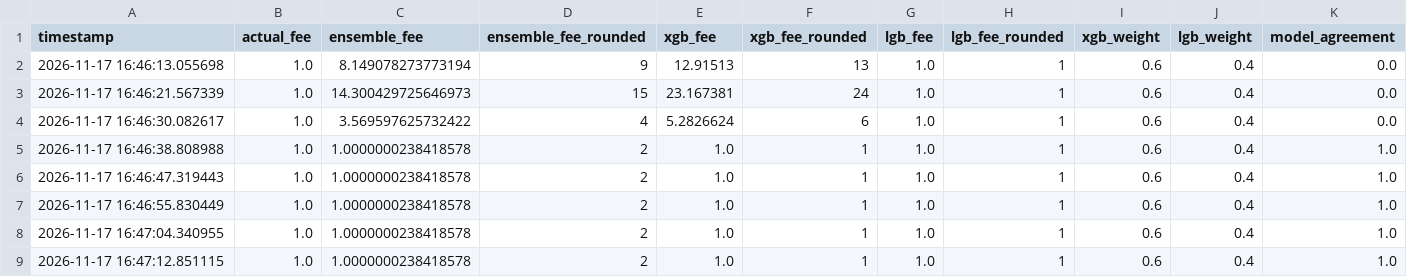
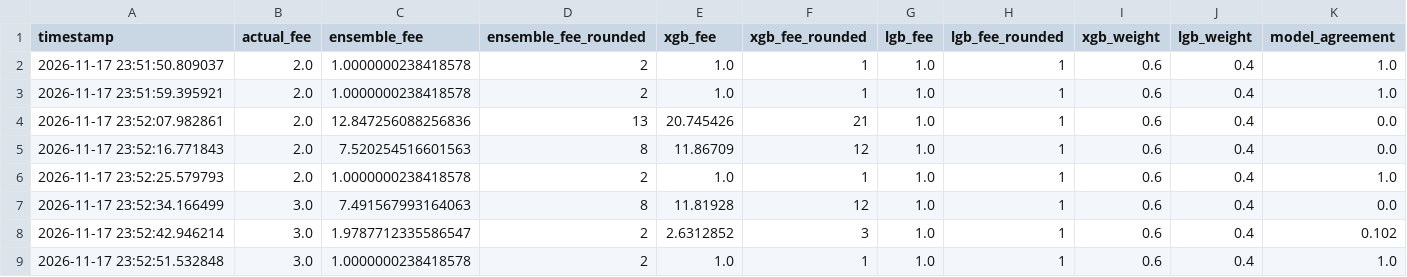
Before and after one commit to CUBOPLUS-BTC/bitcoin-mempool-fee-predictor, a CSV file: models/ensemble_predictions_1block.csv, drawn as a sheet.

```diff
--- a/models/ensemble_predictions_1block.csv
+++ b/models/ensemble_predictions_1block.csv
@@ -1,9 +1,9 @@
 timestamp,actual_fee,ensemble_fee,ensemble_fee_rounded,xgb_fee,xgb_fee_rounded,lgb_fee,lgb_fee_rounded,xgb_weight,lgb_weight,model_agreement
-2026-11-17 16:46:13.055698,1.0,8.149078273773194,9,12.91513,13,1.0,1,0.6,0.4,0.0
-2026-11-17 16:46:21.567339,1.0,14.300429725646973,15,23.167381,24,1.0,1,0.6,0.4,0.0
-2026-11-17 16:46:30.082617,1.0,3.569597625732422,4,5.2826624,6,1.0,1,0.6,0.4,0.0
-2026-11-17 16:46:38.808988,1.0,1.0000000238418578,2,1.0,1,1.0,1,0.6,0.4,1.0
-2026-11-17 16:46:47.319443,1.0,1.0000000238418578,2,1.0,1,1.0,1,0.6,0.4,1.0
-2026-11-17 16:46:55.830449,1.0,1.0000000238418578,2,1.0,1,1.0,1,0.6,0.4,1.0
-2026-11-17 16:47:04.340955,1.0,1.0000000238418578,2,1.0,1,1.0,1,0.6,0.4,1.0
-2026-11-17 16:47:12.851115,1.0,1.0000000238418578,2,1.0,1,1.0,1,0.6,0.4,1.0
+2026-11-17 23:51:50.809037,2.0,1.0000000238418578,2,1.0,1,1.0,1,0.6,0.4,1.0
+2026-11-17 23:51:59.395921,2.0,1.0000000238418578,2,1.0,1,1.0,1,0.6,0.4,1.0
+2026-11-17 23:52:07.982861,2.0,12.847256088256836,13,20.745426,21,1.0,1,0.6,0.4,0.0
+2026-11-17 23:52:16.771843,2.0,7.520254516601563,8,11.86709,12,1.0,1,0.6,0.4,0.0
+2026-11-17 23:52:25.579793,2.0,1.0000000238418578,2,1.0,1,1.0,1,0.6,0.4,1.0
+2026-11-17 23:52:34.166499,3.0,7.491567993164063,8,11.81928,12,1.0,1,0.6,0.4,0.0
+2026-11-17 23:52:42.946214,3.0,1.9787712335586547,2,2.6312852,3,1.0,1,0.6,0.4,0.102
+2026-11-17 23:52:51.532848,3.0,1.0000000238418578,2,1.0,1,1.0,1,0.6,0.4,1.0
```
Also changed, not shown: models/ensemble_predictions_3block.csv, models/ensemble_predictions_6block.csv, 14 other files.
